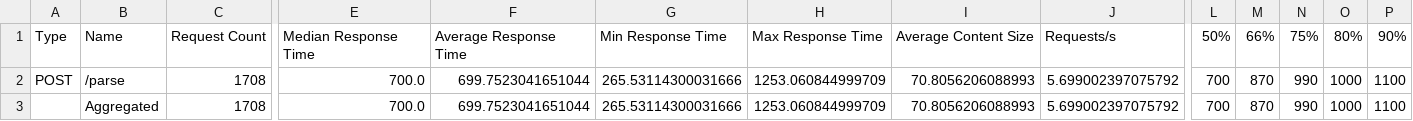
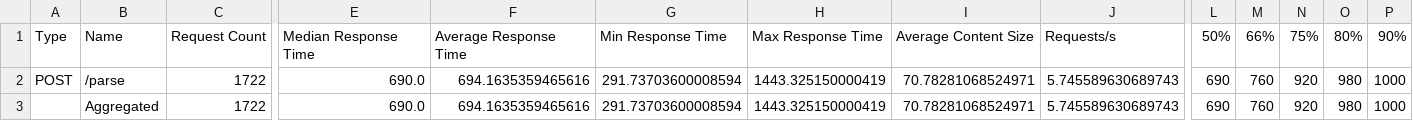
Before and after one commit to SWAPI03/cs3081-kd-parser, a CSV file: results/task4_rollout_stats.csv, drawn as a sheet; only a part is shown, gaps mark what is left out; the diff covers the shown part only; the diff names each change by its address in the sheet, - before the commit and + after, or states it on an @@ line.

```diff
--- a/results/task4_rollout_stats.csv
+++ b/results/task4_rollout_stats.csv
-C2:C3: 1708
+C2:C3: 1722
-E2:E3: 700.0
+E2:E3: 690.0
-F2:F3: 699.7523041651044
+F2:F3: 694.1635359465616
-G2:G3: 265.53114300031666
+G2:G3: 291.73703600008594
-H2:H3: 1253.060844999709
+H2:H3: 1443.325150000419
-I2:I3: 70.8056206088993
+I2:I3: 70.78281068524971
-J2:J3: 5.699002397075792
+J2:J3: 5.745589630689743
-L2:L3: 700
+L2:L3: 690
-M2:M3: 870
+M2:M3: 760
-N2:N3: 990
+N2:N3: 920
-O2:O3: 1000
+O2:O3: 980
-P2:P3: 1100
+P2:P3: 1000
```
Also changed, not shown: 8 edited cells elsewhere in this file, results/task4_rollout_stats_history.csv, 3 other files.
